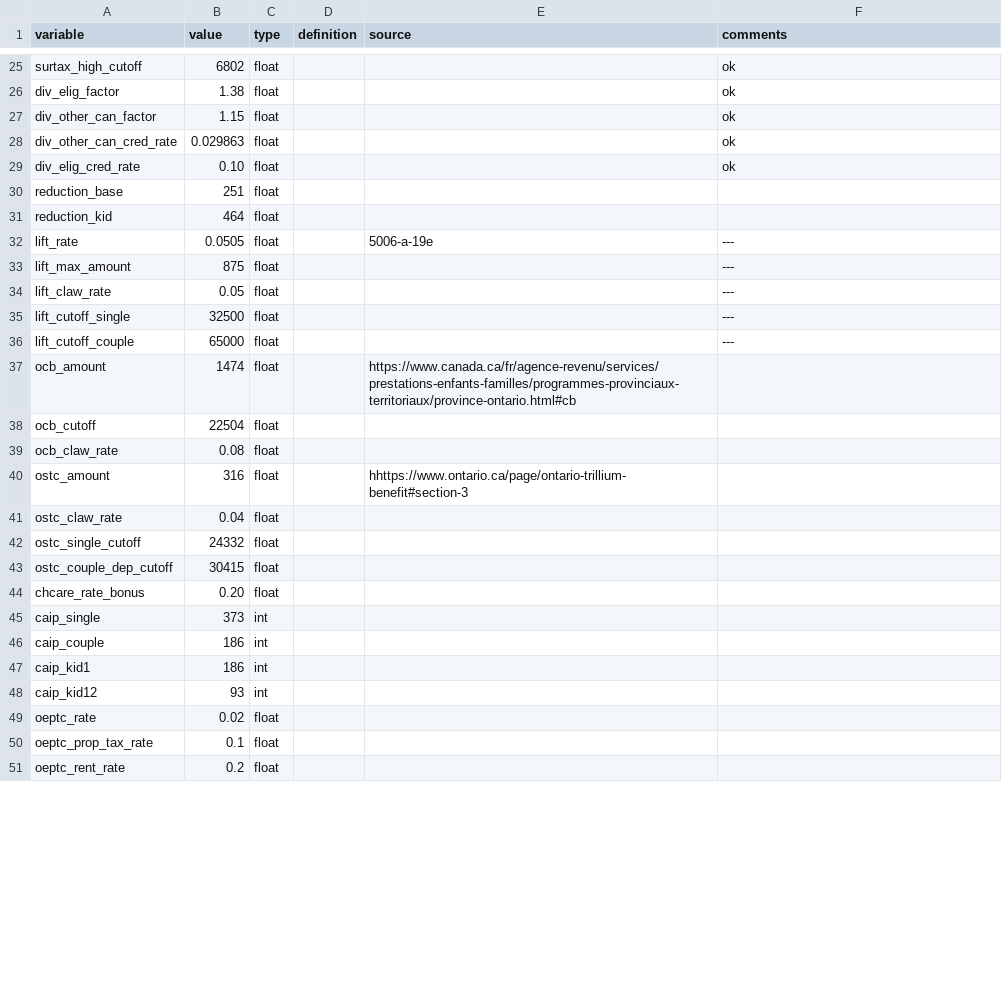
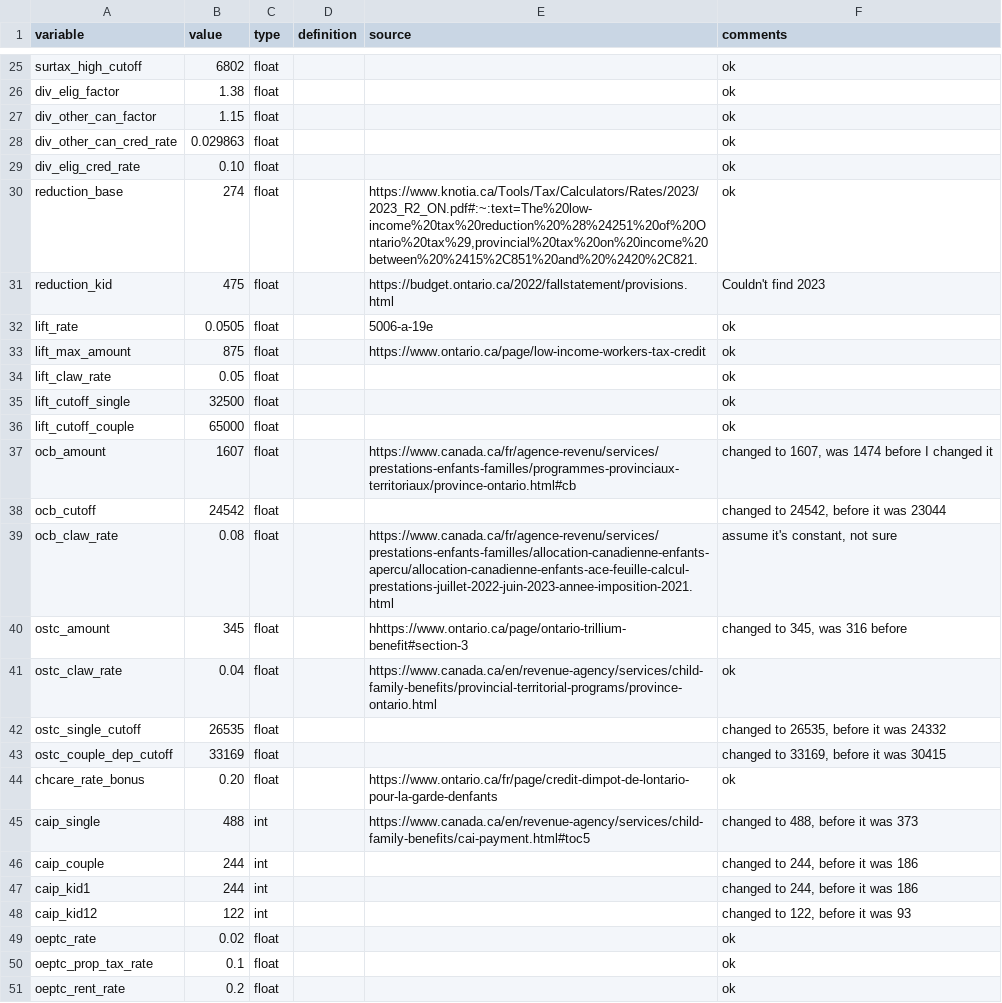
Before and after one commit to CREEi-models/srd, a CSV file: srd/ontario/params/measures_2023.csv, drawn as a sheet; only a part is shown, gaps mark what is left out; the diff covers the shown part only.

Commit message:
Update_measures_2023
Ontario
Can't find :
reduction_kid & ocb_claw_rate

```diff
--- a/srd/ontario/params/measures_2023.csv
+++ b/srd/ontario/params/measures_2023.csv
@@ -29,23 +29,23 @@ div_other_can_cred_rate;0.029863;float;;; ok
 div_elig_cred_rate;0.10;float;;; ok
-reduction_base;251;float;;;
-reduction_kid;464;float;;;
-lift_rate;0.0505;float;;5006-a-19e; ---
-lift_max_amount;875;float;;; ---
-lift_claw_rate;0.05;float;;; ---
-lift_cutoff_single;32500;float;;; ---
-lift_cutoff_couple;65000;float;;; ---
-ocb_amount;1474;float;;https://www.canada.ca/fr/agence-revenu/services/prestations-enfants-familles/programmes-provinciaux-territoriaux/province-ontario.html#cb;
-ocb_cutoff;22504;float;;;
-ocb_claw_rate;0.08;float;;;
-ostc_amount;316;float;;hhttps://www.ontario.ca/page/ontario-trillium-benefit#section-3;
-ostc_claw_rate;0.04;float;;;
-ostc_single_cutoff;24332;float;;;
-ostc_couple_dep_cutoff;30415;float;;;
-chcare_rate_bonus;0.20;float;;;
-caip_single;373;int;;;
-caip_couple;186;int;;;
-caip_kid1;186;int;;;
-caip_kid12;93;int;;;
-oeptc_rate;0.02;float;;;
-oeptc_prop_tax_rate;0.1;float;;;
-oeptc_rent_rate;0.2;float;;;
+reduction_base;274;float;;https://www.knotia.ca/Tools/Tax/Calculators/Rates/2023/2023_R2_ON.pdf#:~:text=The%20low-income%20tax%20reduction%20%28%24251%20of%20Ontario%20tax%29,provincial%20tax%20on%20income%20between%20%2415%2C851%20and%20%2420%2C821.;ok
+reduction_kid;475;float;;https://budget.ontario.ca/2022/fallstatement/provisions.html ;Couldn't find 2023
+lift_rate;0.0505;float;;5006-a-19e;ok
+lift_max_amount;875;float;;https://www.ontario.ca/page/low-income-workers-tax-credit;ok
+lift_claw_rate;0.05;float;;;ok
+lift_cutoff_single;32500;float;;;ok
+lift_cutoff_couple;65000;float;;;ok
+ocb_amount;1607;float;;https://www.canada.ca/fr/agence-revenu/services/prestations-enfants-familles/programmes-provinciaux-territoriaux/province-ontario.html#cb;changed to 1607, was 1474 before I changed it
+ocb_cutoff;24542;float;;;changed to 24542, before it was 23044
+ocb_claw_rate;0.08;float;;https://www.canada.ca/fr/agence-revenu/services/prestations-enfants-familles/allocation-canadienne-enfants-apercu/allocation-canadienne-enfants-ace-feuille-calcul-prestations-juillet-2022-juin-2023-annee-imposition-2021.html;assume it's constant, not sure
+ostc_amount;345;float;;hhttps://www.ontario.ca/page/ontario-trillium-benefit#section-3;changed to 345, was 316 before
+ostc_claw_rate;0.04;float;;https://www.canada.ca/en/revenue-agency/services/child-family-benefits/provincial-territorial-programs/province-ontario.html;ok
+ostc_single_cutoff;26535;float;;;changed to 26535, before it was 24332
+ostc_couple_dep_cutoff;33169;float;;;changed to 33169, before it was 30415
+chcare_rate_bonus;0.20;float;;https://www.ontario.ca/fr/page/credit-dimpot-de-lontario-pour-la-garde-denfants;ok
+caip_single;488;int;;https://www.canada.ca/en/revenue-agency/services/child-family-benefits/cai-payment.html#toc5;changed to 488, before it was 373
+caip_couple;244;int;;;changed to 244, before it was 186
+caip_kid1;244;int;;;changed to 244, before it was 186
+caip_kid12;122;int;;;changed to 122, before it was 93
+oeptc_rate;0.02;float;;;ok
+oeptc_prop_tax_rate;0.1;float;;;ok
+oeptc_rent_rate;0.2;float;;;ok
```
Also changed, not shown: 26 edited cells elsewhere in this file.
